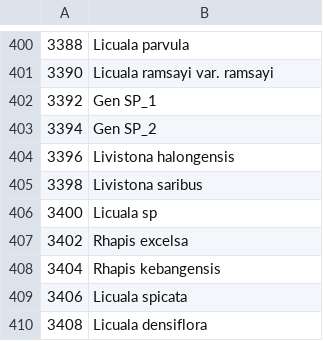
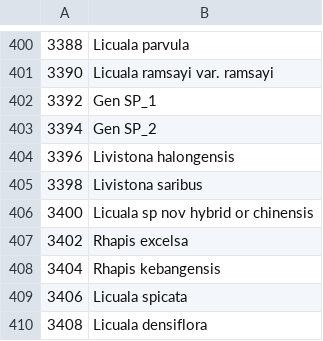
Before and after one commit to pebgroup/coryphoideae_species_tree, a CSV file: names_for_tips.csv, drawn as a sheet; only a part is shown, gaps mark what is left out; the diff covers the shown part only.

```diff
--- a/names_for_tips.csv
+++ b/names_for_tips.csv
@@ -405,3 +405,3 @@
 3398,Livistona saribus
-3400,Licuala sp
+3400,Licuala sp nov hybrid or chinensis
 3402,Rhapis excelsa
```
Also changed, not shown: 13 edited cells elsewhere in this file.
